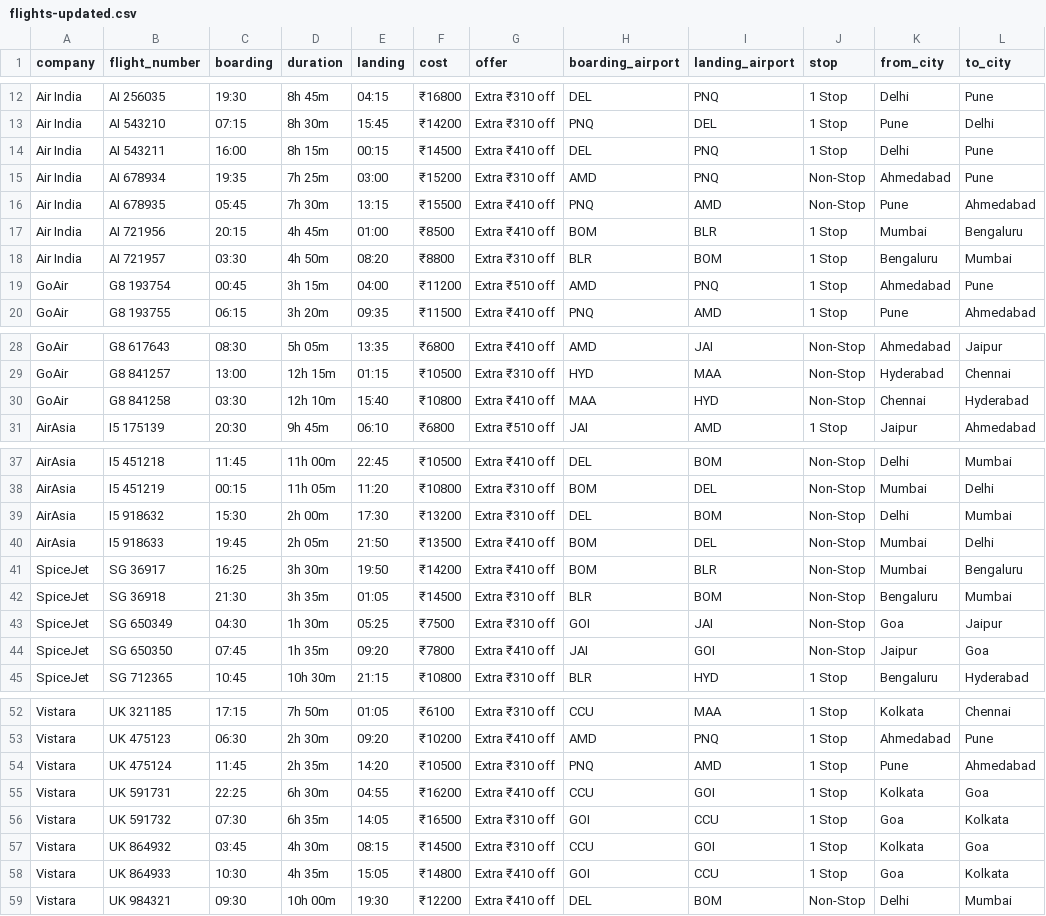
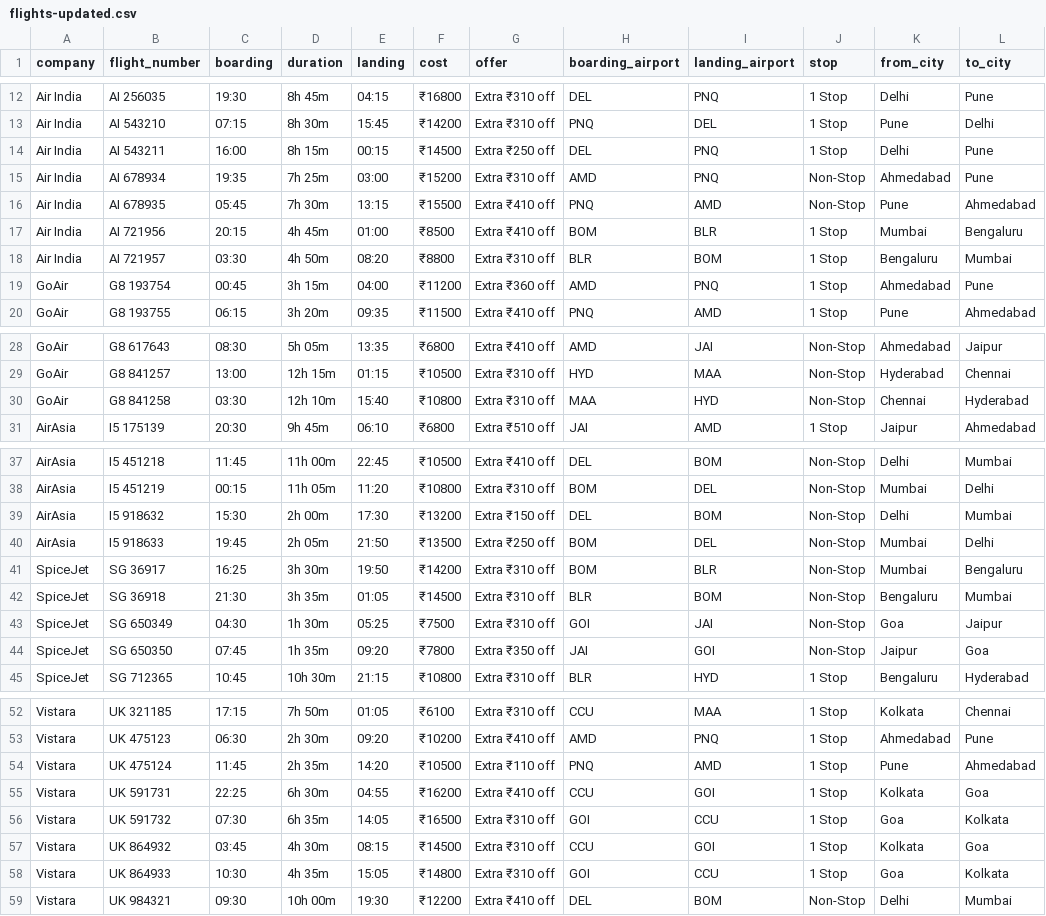
Before and after one commit to BeanZ141/f3-24c, a CSV file: public/category/flights-updated.csv, drawn as a sheet; only a part is shown, gaps mark what is left out.

```diff
--- a/public/category/flights-updated.csv
+++ b/public/category/flights-updated.csv
@@ -13,3 +13,3 @@ Air India,AI 256035,19:30,8h 45m,04:15,₹16800,Extra ₹310 off,DEL,PNQ,1 Stop,
 Air India,AI 543210,07:15,8h 30m,15:45,₹14200,Extra ₹310 off,PNQ,DEL,1 Stop,Pune,Delhi
-Air India,AI 543211,16:00,8h 15m,00:15,₹14500,Extra ₹410 off,DEL,PNQ,1 Stop,Delhi,Pune
+Air India,AI 543211,16:00,8h 15m,00:15,₹14500,Extra ₹250 off,DEL,PNQ,1 Stop,Delhi,Pune
 Air India,AI 678934,19:35,7h 25m,03:00,₹15200,Extra ₹310 off,AMD,PNQ,Non-Stop,Ahmedabad,Pune
@@ -18,3 +18,3 @@ Air India,AI 721956,20:15,4h 45m,01:00,₹8500,Extra ₹410 off,BOM,BLR,1 Stop,M
 Air India,AI 721957,03:30,4h 50m,08:20,₹8800,Extra ₹310 off,BLR,BOM,1 Stop,Bengaluru,Mumbai
-GoAir,G8 193754,00:45,3h 15m,04:00,₹11200,Extra ₹510 off,AMD,PNQ,1 Stop,Ahmedabad,Pune
+GoAir,G8 193754,00:45,3h 15m,04:00,₹11200,Extra ₹360 off,AMD,PNQ,1 Stop,Ahmedabad,Pune
 GoAir,G8 193755,06:15,3h 20m,09:35,₹11500,Extra ₹410 off,PNQ,AMD,1 Stop,Pune,Ahmedabad
@@ -29,3 +29,3 @@ GoAir,G8 617643,08:30,5h 05m,13:35,₹6800,Extra ₹410 off,AMD,JAI,Non-Stop,Ahm
 GoAir,G8 841257,13:00,12h 15m,01:15,₹10500,Extra ₹310 off,HYD,MAA,Non-Stop,Hyderabad,Chennai
-GoAir,G8 841258,03:30,12h 10m,15:40,₹10800,Extra ₹410 off,MAA,HYD,Non-Stop,Chennai,Hyderabad
+GoAir,G8 841258,03:30,12h 10m,15:40,₹10800,Extra ₹310 off,MAA,HYD,Non-Stop,Chennai,Hyderabad
 AirAsia,I5 175139,20:30,9h 45m,06:10,₹6800,Extra ₹510 off,JAI,AMD,1 Stop,Jaipur,Ahmedabad
@@ -38,8 +38,8 @@ AirAsia,I5 451218,11:45,11h 00m,22:45,₹10500,Extra ₹410 off,DEL,BOM,Non-Stop
 AirAsia,I5 451219,00:15,11h 05m,11:20,₹10800,Extra ₹310 off,BOM,DEL,Non-Stop,Mumbai,Delhi
-AirAsia,I5 918632,15:30,2h 00m,17:30,₹13200,Extra ₹310 off,DEL,BOM,Non-Stop,Delhi,Mumbai
-AirAsia,I5 918633,19:45,2h 05m,21:50,₹13500,Extra ₹410 off,BOM,DEL,Non-Stop,Mumbai,Delhi
-SpiceJet,SG 36917,16:25,3h 30m,19:50,₹14200,Extra ₹410 off,BOM,BLR,Non-Stop,Mumbai,Bengaluru
+AirAsia,I5 918632,15:30,2h 00m,17:30,₹13200,Extra ₹150 off,DEL,BOM,Non-Stop,Delhi,Mumbai
+AirAsia,I5 918633,19:45,2h 05m,21:50,₹13500,Extra ₹250 off,BOM,DEL,Non-Stop,Mumbai,Delhi
+SpiceJet,SG 36917,16:25,3h 30m,19:50,₹14200,Extra ₹310 off,BOM,BLR,Non-Stop,Mumbai,Bengaluru
 SpiceJet,SG 36918,21:30,3h 35m,01:05,₹14500,Extra ₹310 off,BLR,BOM,Non-Stop,Bengaluru,Mumbai
 SpiceJet,SG 650349,04:30,1h 30m,05:25,₹7500,Extra ₹310 off,GOI,JAI,Non-Stop,Goa,Jaipur
-SpiceJet,SG 650350,07:45,1h 35m,09:20,₹7800,Extra ₹410 off,JAI,GOI,Non-Stop,Jaipur,Goa
+SpiceJet,SG 650350,07:45,1h 35m,09:20,₹7800,Extra ₹350 off,JAI,GOI,Non-Stop,Jaipur,Goa
 SpiceJet,SG 712365,10:45,10h 30m,21:15,₹10800,Extra ₹310 off,BLR,HYD,1 Stop,Bengaluru,Hyderabad
@@ -53,3 +53,3 @@ Vistara,UK 321185,17:15,7h 50m,01:05,₹6100,Extra ₹310 off,CCU,MAA,1 Stop,Kol
 Vistara,UK 475123,06:30,2h 30m,09:20,₹10200,Extra ₹410 off,AMD,PNQ,1 Stop,Ahmedabad,Pune
-Vistara,UK 475124,11:45,2h 35m,14:20,₹10500,Extra ₹310 off,PNQ,AMD,1 Stop,Pune,Ahmedabad
+Vistara,UK 475124,11:45,2h 35m,14:20,₹10500,Extra ₹110 off,PNQ,AMD,1 Stop,Pune,Ahmedabad
 Vistara,UK 591731,22:25,6h 30m,04:55,₹16200,Extra ₹410 off,CCU,GOI,1 Stop,Kolkata,Goa
@@ -57,3 +57,3 @@ Vistara,UK 591732,07:30,6h 35m,14:05,₹16500,Extra ₹310 off,GOI,CCU,1 Stop,Go
 Vistara,UK 864932,03:45,4h 30m,08:15,₹14500,Extra ₹310 off,CCU,GOI,1 Stop,Kolkata,Goa
-Vistara,UK 864933,10:30,4h 35m,15:05,₹14800,Extra ₹410 off,GOI,CCU,1 Stop,Goa,Kolkata
+Vistara,UK 864933,10:30,4h 35m,15:05,₹14800,Extra ₹310 off,GOI,CCU,1 Stop,Goa,Kolkata
 Vistara,UK 984321,09:30,10h 00m,19:30,₹12200,Extra ₹410 off,DEL,BOM,Non-Stop,Delhi,Mumbai
```
Also changed, not shown: public/category/hotels.csv, public/category/trains.csv, 49 other files.
